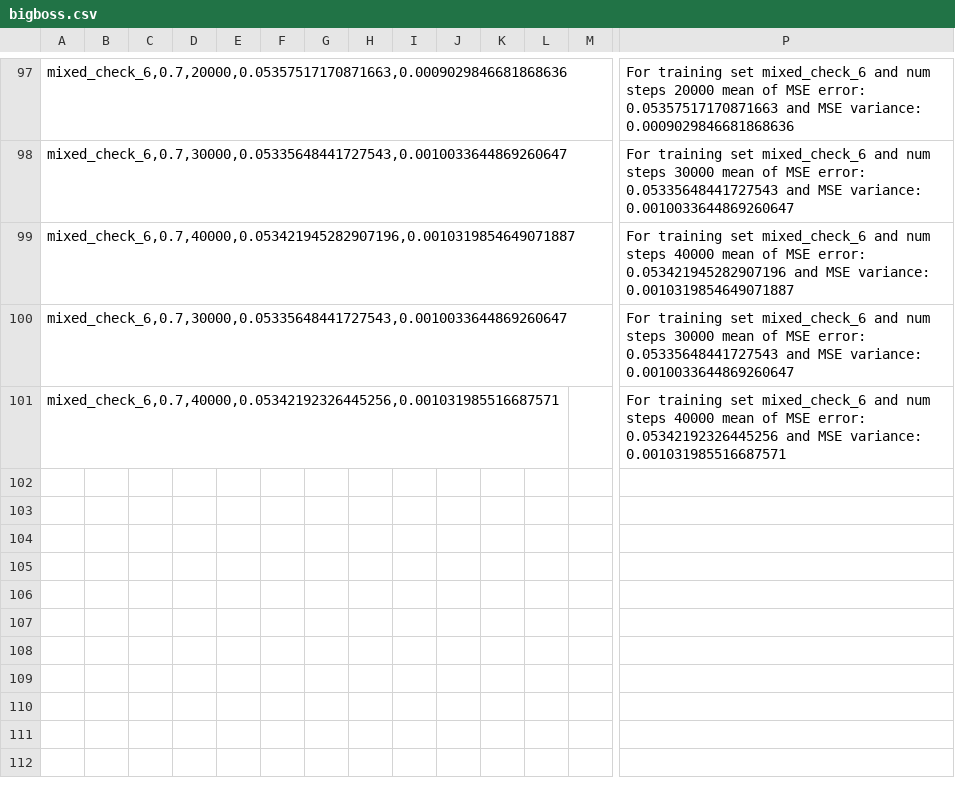
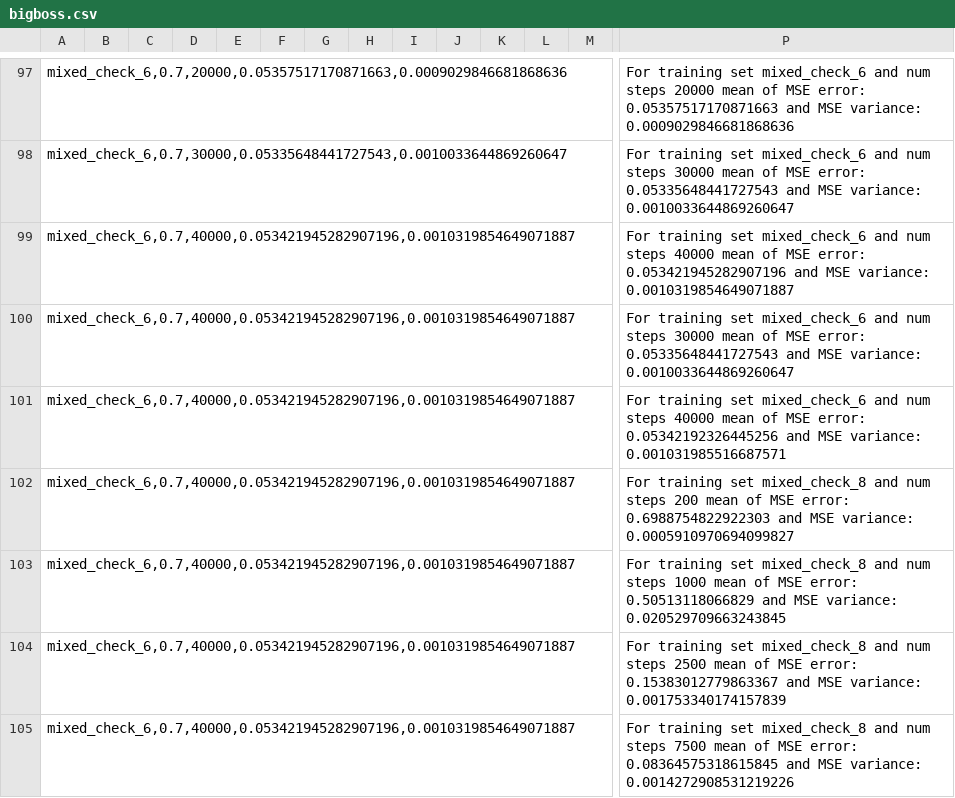
Before and after one commit to YehorYudin/THESIS_NNAFDO, a CSV file: bigboss.csv, drawn as a sheet; only a part is shown, gaps mark what is left out; rows hold the shown columns only; the diff covers the shown part only; the diff names each change by its address in the sheet, - before the commit and + after, or states it on an @@ line.

```diff
--- a/bigboss.csv
+++ b/bigboss.csv
-A100: mixed_check_6,0.7,30000,0.05335648441727543,0.0010033644869260647
+A100: mixed_check_6,0.7,40000,0.053421945282907196,0.0010319854649071887
-A101: mixed_check_6,0.7,40000,0.05342192326445256,0.001031985516687571
+A101: mixed_check_6,0.7,40000,0.053421945282907196,0.0010319854649071887
+row 102: mixed_check_6,0.7,40000,0.053421945282907196,0.0010319854649071887 |  |  |  |  |  |  |  |  |  |  |  |  | For training set mixed_check_8 and num steps 200 mean of MSE error: 0.6988754822922303 and MSE variance: 0.0005910970694099827
+row 103: mixed_check_6,0.7,40000,0.053421945282907196,0.0010319854649071887 |  |  |  |  |  |  |  |  |  |  |  |  | For training set mixed_check_8 and num steps 1000 mean of MSE error: 0.50513118066829 and MSE variance: 0.020529709663243845
+row 104: mixed_check_6,0.7,40000,0.053421945282907196,0.0010319854649071887 |  |  |  |  |  |  |  |  |  |  |  |  | For training set mixed_check_8 and num steps 2500 mean of MSE error: 0.15383012779863367 and MSE variance: 0.001753340174157839
+row 105: mixed_check_6,0.7,40000,0.053421945282907196,0.0010319854649071887 |  |  |  |  |  |  |  |  |  |  |  |  | For training set mixed_check_8 and num steps 7500 mean of MSE error: 0.08364575318615845 and MSE variance: 0.0014272908531219226
```
Also changed, not shown: 5 added rows and 9 edited cells elsewhere in this file, 5 other files.
